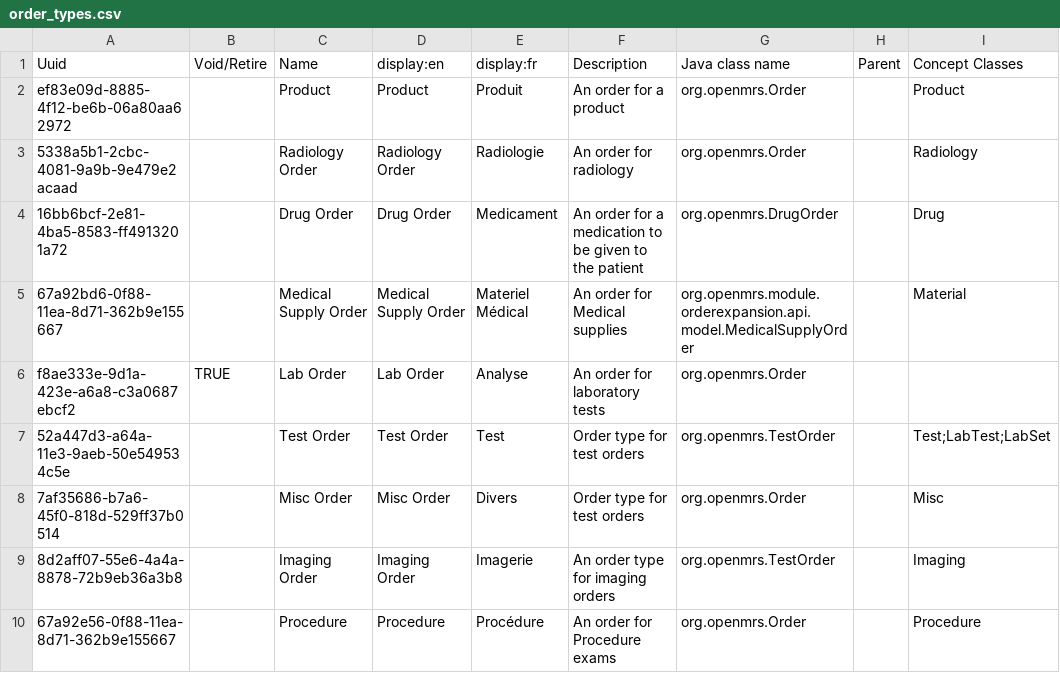
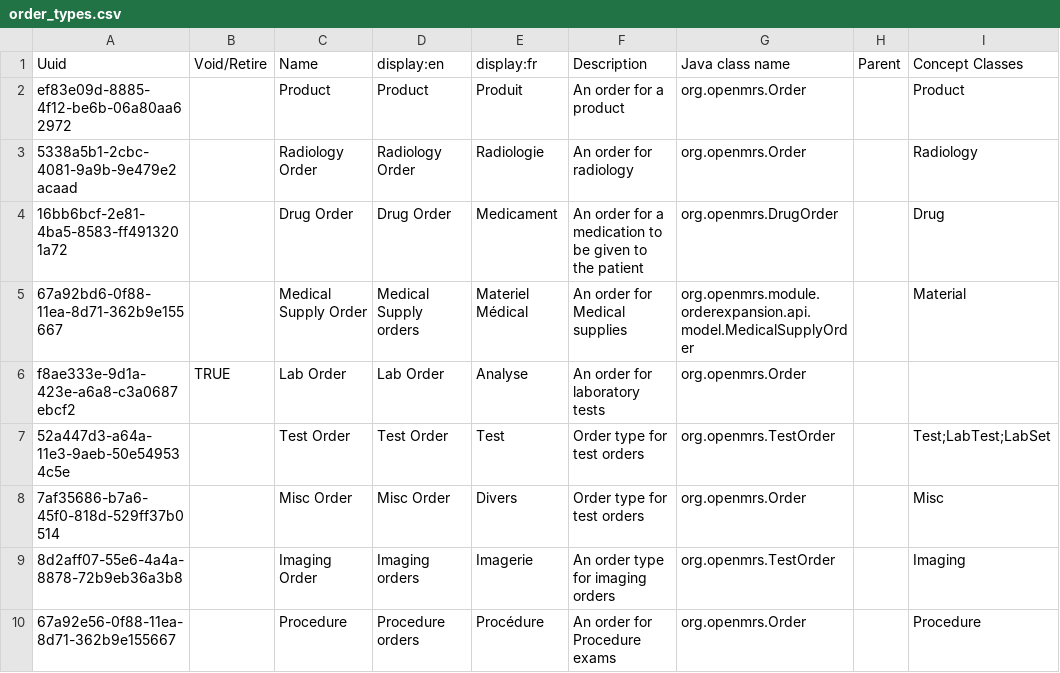
Before and after one commit to mekomsolutions/ozone-haiti, a CSV file: configs/openmrs/initializer_config/ordertypes/order_types.csv, drawn as a sheet.

Commit message:
Fix order types copy text

```diff
--- a/configs/openmrs/initializer_config/ordertypes/order_types.csv
+++ b/configs/openmrs/initializer_config/ordertypes/order_types.csv
@@ -4,3 +4,3 @@ ef83e09d-8885-4f12-be6b-06a80aa62972,,Product,Product,Produit,An order for a pro
 16bb6bcf-2e81-4ba5-8583-ff4913201a72,,Drug Order,Drug Order,Medicament,An order for a medication to be given to the patient,org.openmrs.DrugOrder,,Drug
-67a92bd6-0f88-11ea-8d71-362b9e155667,,Medical Supply Order,Medical Supply Order,Materiel Médical,An order for Medical supplies,org.openmrs.module.orderexpansion.api.model.MedicalSupplyOrder,,Material
+67a92bd6-0f88-11ea-8d71-362b9e155667,,Medical Supply Order,Medical Supply orders,Materiel Médical,An order for Medical supplies,org.openmrs.module.orderexpansion.api.model.MedicalSupplyOrder,,Material
 f8ae333e-9d1a-423e-a6a8-c3a0687ebcf2,TRUE,Lab Order,Lab Order,Analyse,An order for laboratory tests,org.openmrs.Order,,
@@ -8,3 +8,3 @@ f8ae333e-9d1a-423e-a6a8-c3a0687ebcf2,TRUE,Lab Order,Lab Order,Analyse,An order f
 7af35686-b7a6-45f0-818d-529ff37b0514,,Misc Order,Misc Order,Divers,Order type for test orders,org.openmrs.Order,,Misc
-8d2aff07-55e6-4a4a-8878-72b9eb36a3b8,,Imaging Order,Imaging Order,Imagerie, An order type for imaging orders,org.openmrs.TestOrder,,Imaging
-67a92e56-0f88-11ea-8d71-362b9e155667,,Procedure,Procedure,Procédure,An order for Procedure exams,org.openmrs.Order,,Procedure
+8d2aff07-55e6-4a4a-8878-72b9eb36a3b8,,Imaging Order,Imaging orders,Imagerie, An order type for imaging orders,org.openmrs.TestOrder,,Imaging
+67a92e56-0f88-11ea-8d71-362b9e155667,,Procedure,Procedure orders,Procédure,An order for Procedure exams,org.openmrs.Order,,Procedure
```
